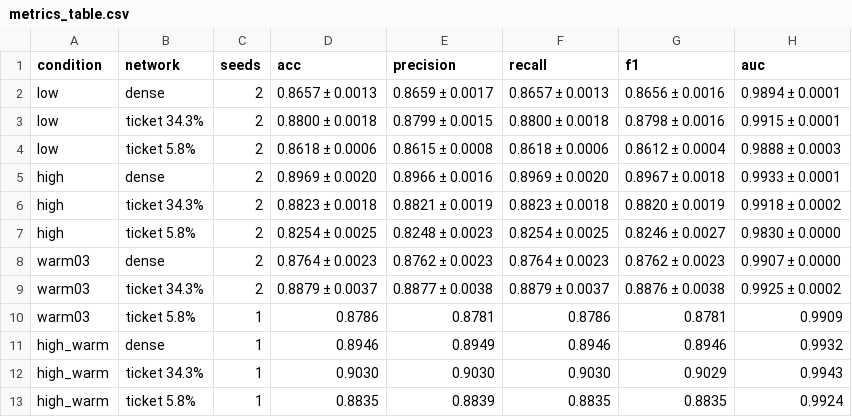
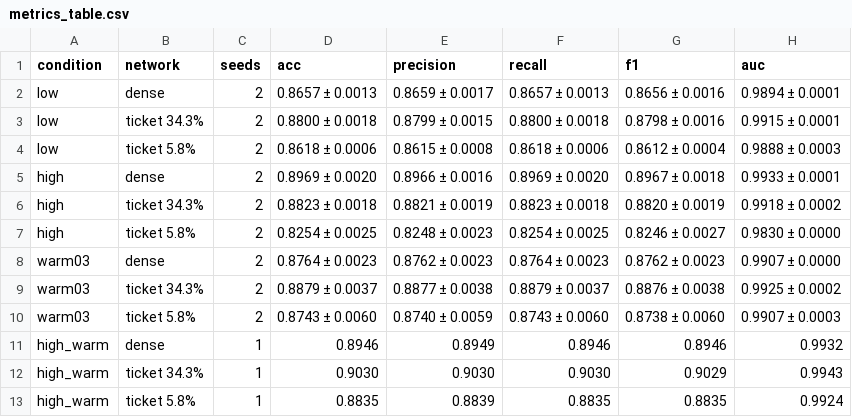
Before and after one commit to kneat2448/LTH-ML-final, a CSV file: results/metrics_table.csv, drawn as a sheet.

```diff
--- a/results/metrics_table.csv
+++ b/results/metrics_table.csv
@@ -9,3 +9,3 @@ warm03,dense,2,0.8764 ± 0.0023,0.8762 ± 0.0023,0.8764 ± 0.0023,0.8762 ± 0.00
 warm03,ticket 34.3%,2,0.8879 ± 0.0037,0.8877 ± 0.0038,0.8879 ± 0.0037,0.8876 ± 0.0038,0.9925 ± 0.0002
-warm03,ticket 5.8%,1,0.8786,0.8781,0.8786,0.8781,0.9909
+warm03,ticket 5.8%,2,0.8743 ± 0.0060,0.8740 ± 0.0059,0.8743 ± 0.0060,0.8738 ± 0.0060,0.9907 ± 0.0003
 high_warm,dense,1,0.8946,0.8949,0.8946,0.8946,0.9932
```
Also changed, not shown: results/summary.csv, results/ticket_advantage.csv, 6 other files.
